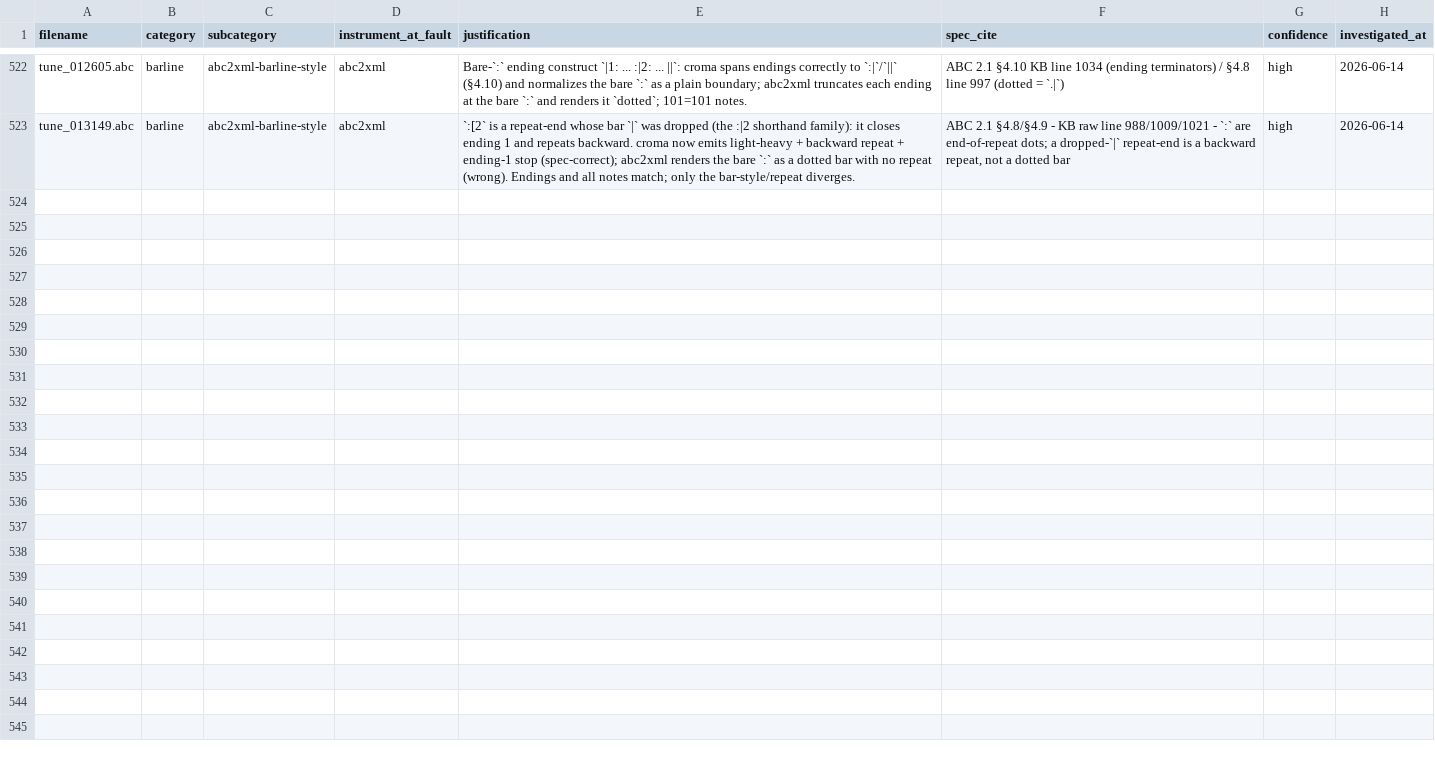
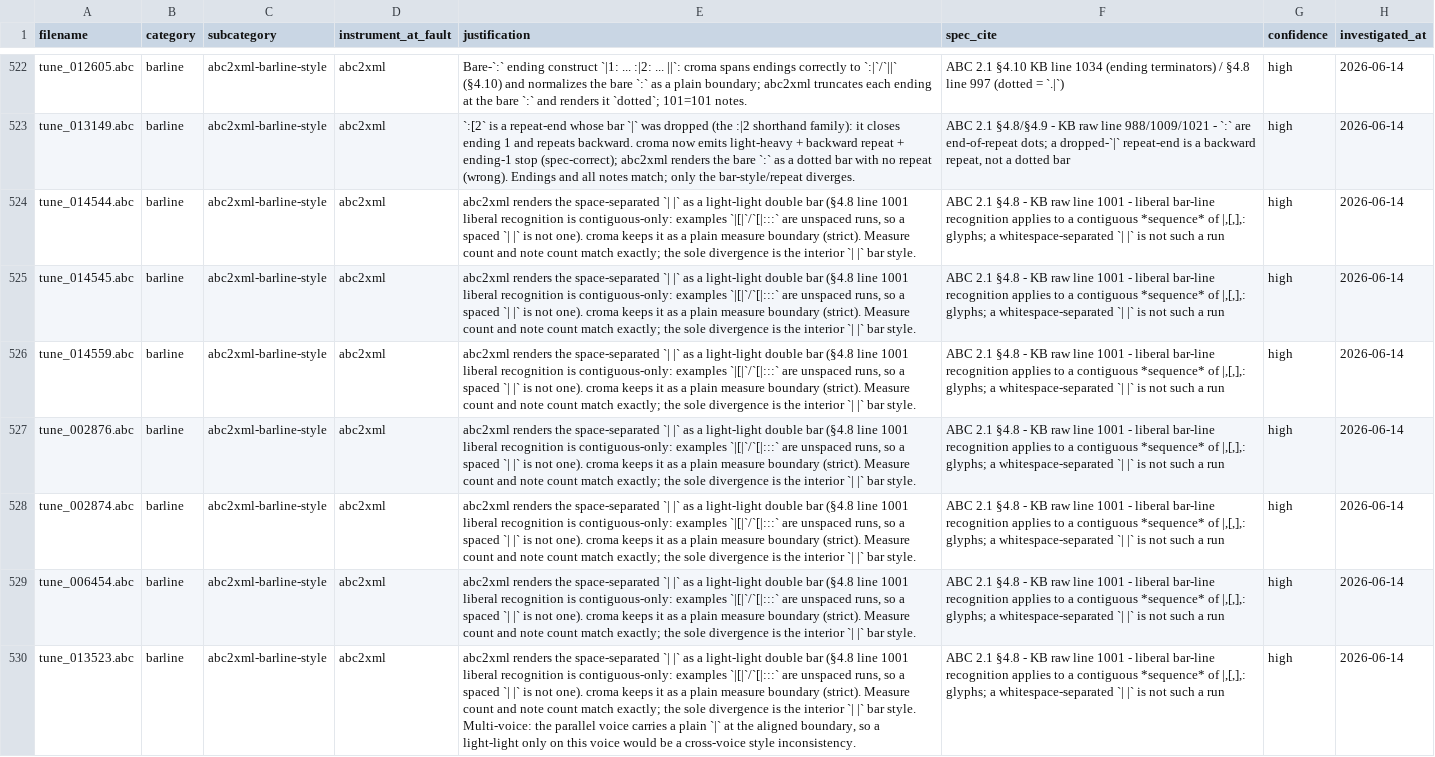
Before and after one commit to ro-ag/croma, a CSV file: docs/comparison/abc2xml-divergences/dropped.csv, drawn as a sheet; only a part is shown, gaps mark what is left out; the diff names each change by its address in the sheet, - before the commit and + after, or states it on an @@ line.

Commit message:
docs(triage): drop spaced `| |` files as abc2xml-at-fault (strict spec)
Q1 policy call: the parser/exporter is strict to ABC 2.1. §4.8 line 1001's
liberal bar-line recognition applies to a *contiguous* sequence of `|`/`[`/`]`/`:`
(examples `|[|`, `[|:::`), so a whitespace-separated `| |` is not a `||` double
bar. croma's plain measure boundary is spec-correct; abc2xml's light-light is the
liberal over-reach.

All seven files have matching measure and note counts (the only divergence is the
interior `| |` bar style), and the multi-voice tune_013523 has a plain `|` in its
parallel voice at the same boundary, so light-light would be cross-voice
inconsistent. Dropped as abc2xml-barline-style; no export change. Loose `| |`
source is a `croma fmt --auto-fix` sanitization concern.

Files: tune_014544, tune_014545, tune_014559, tune_002876, tune_002874,
tune_013523, tune_006454 (dropped.csv 522 -> 529). Worklist barline rows 86 -> 59,
whitelist unchanged.

```diff
--- a/docs/comparison/abc2xml-divergences/dropped.csv
+++ b/docs/comparison/abc2xml-divergences/dropped.csv
+row 524: tune_014544.abc | barline | abc2xml-barline-style | abc2xml | abc2xml renders the space-separated `| |` as a light-light double bar (§4.8 line 1001 liberal recognition is contiguous-only: examples `|[|`/`[|:::` are unspaced runs, so a spaced `| |` is not one). croma keeps it as a plain measure boundary (strict). Measure count and note count match exactly; the sole divergence is the interior `| |` bar style. | ABC 2.1 §4.8 - KB raw line 1001 - liberal bar-line recognition applies to a contiguous *sequence* of |,[,],: glyphs; a whitespace-separated `| |` is not such a run | high | 2026-06-14
+row 525: tune_014545.abc | barline | abc2xml-barline-style | abc2xml | abc2xml renders the space-separated `| |` as a light-light double bar (§4.8 line 1001 liberal recognition is contiguous-only: examples `|[|`/`[|:::` are unspaced runs, so a spaced `| |` is not one). croma keeps it as a plain measure boundary (strict). Measure count and note count match exactly; the sole divergence is the interior `| |` bar style. | ABC 2.1 §4.8 - KB raw line 1001 - liberal bar-line recognition applies to a contiguous *sequence* of |,[,],: glyphs; a whitespace-separated `| |` is not such a run | high | 2026-06-14
+row 526: tune_014559.abc | barline | abc2xml-barline-style | abc2xml | abc2xml renders the space-separated `| |` as a light-light double bar (§4.8 line 1001 liberal recognition is contiguous-only: examples `|[|`/`[|:::` are unspaced runs, so a spaced `| |` is not one). croma keeps it as a plain measure boundary (strict). Measure count and note count match exactly; the sole divergence is the interior `| |` bar style. | ABC 2.1 §4.8 - KB raw line 1001 - liberal bar-line recognition applies to a contiguous *sequence* of |,[,],: glyphs; a whitespace-separated `| |` is not such a run | high | 2026-06-14
+row 527: tune_002876.abc | barline | abc2xml-barline-style | abc2xml | abc2xml renders the space-separated `| |` as a light-light double bar (§4.8 line 1001 liberal recognition is contiguous-only: examples `|[|`/`[|:::` are unspaced runs, so a spaced `| |` is not one). croma keeps it as a plain measure boundary (strict). Measure count and note count match exactly; the sole divergence is the interior `| |` bar style. | ABC 2.1 §4.8 - KB raw line 1001 - liberal bar-line recognition applies to a contiguous *sequence* of |,[,],: glyphs; a whitespace-separated `| |` is not such a run | high | 2026-06-14
+row 528: tune_002874.abc | barline | abc2xml-barline-style | abc2xml | abc2xml renders the space-separated `| |` as a light-light double bar (§4.8 line 1001 liberal recognition is contiguous-only: examples `|[|`/`[|:::` are unspaced runs, so a spaced `| |` is not one). croma keeps it as a plain measure boundary (strict). Measure count and note count match exactly; the sole divergence is the interior `| |` bar style. | ABC 2.1 §4.8 - KB raw line 1001 - liberal bar-line recognition applies to a contiguous *sequence* of |,[,],: glyphs; a whitespace-separated `| |` is not such a run | high | 2026-06-14
+row 529: tune_006454.abc | barline | abc2xml-barline-style | abc2xml | abc2xml renders the space-separated `| |` as a light-light double bar (§4.8 line 1001 liberal recognition is contiguous-only: examples `|[|`/`[|:::` are unspaced runs, so a spaced `| |` is not one). croma keeps it as a plain measure boundary (strict). Measure count and note count match exactly; the sole divergence is the interior `| |` bar style. | ABC 2.1 §4.8 - KB raw line 1001 - liberal bar-line recognition applies to a contiguous *sequence* of |,[,],: glyphs; a whitespace-separated `| |` is not such a run | high | 2026-06-14
+row 530: tune_013523.abc | barline | abc2xml-barline-style | abc2xml | abc2xml renders the space-separated `| |` as a light-light double bar (§4.8 line 1001 liberal recognition is contiguous-only: examples `|[|`/`[|:::` are unspaced runs, so a spaced `| |` is not one). croma keeps it as a plain measure boundary (strict). Measure count and note count match exactly; the sole divergence is the interior `| |` bar style. Multi-voice: the parallel voice carries a plain `|` at the aligned boundary, so a light-light only on this voice would be a cross-voice style inconsistency. | ABC 2.1 §4.8 - KB raw line 1001 - liberal bar-line recognition applies to a contiguous *sequence* of |,[,],: glyphs; a whitespace-separated `| |` is not such a run | high | 2026-06-14
```
Also changed, not shown: 1 other file.
